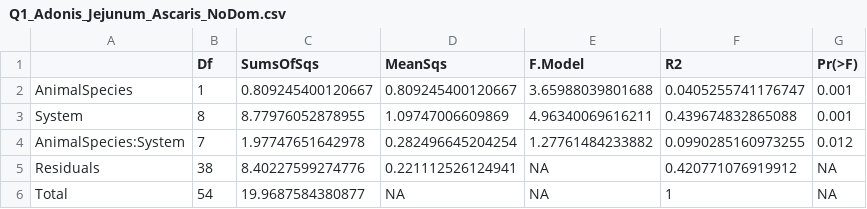
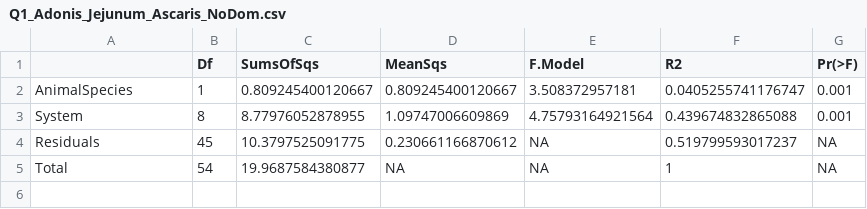
Before and after one commit to VictorHJD/ascaris-pig-microbiome, a CSV file: Tables/Q1_Adonis_Jejunum_Ascaris_NoDom.csv, drawn as a sheet.

```diff
--- a/Tables/Q1_Adonis_Jejunum_Ascaris_NoDom.csv
+++ b/Tables/Q1_Adonis_Jejunum_Ascaris_NoDom.csv
@@ -1,6 +1,5 @@
 "","Df","SumsOfSqs","MeanSqs","F.Model","R2","Pr(>F)"
-"AnimalSpecies",1,0.809245400120667,0.809245400120667,3.65988039801688,0.0405255741176747,0.001
-"System",8,8.77976052878955,1.09747006609869,4.96340069616211,0.439674832865088,0.001
-"AnimalSpecies:System",7,1.97747651642978,0.282496645204254,1.27761484233882,0.0990285160973255,0.012
-"Residuals",38,8.40227599274776,0.221112526124941,NA,0.420771076919912,NA
+"AnimalSpecies",1,0.809245400120667,0.809245400120667,3.508372957181,0.0405255741176747,0.001
+"System",8,8.77976052878955,1.09747006609869,4.75793164921564,0.439674832865088,0.001
+"Residuals",45,10.3797525091775,0.230661166870612,NA,0.519799593017237,NA
 "Total",54,19.9687584380877,NA,NA,1,NA
```
Also changed, not shown: Tables/Q1_Adonis_Jejunum_Ascaris.csv, Tables/Q1_Adonis_Jejunum_Ascaris_Dom.csv, 2 other files.
